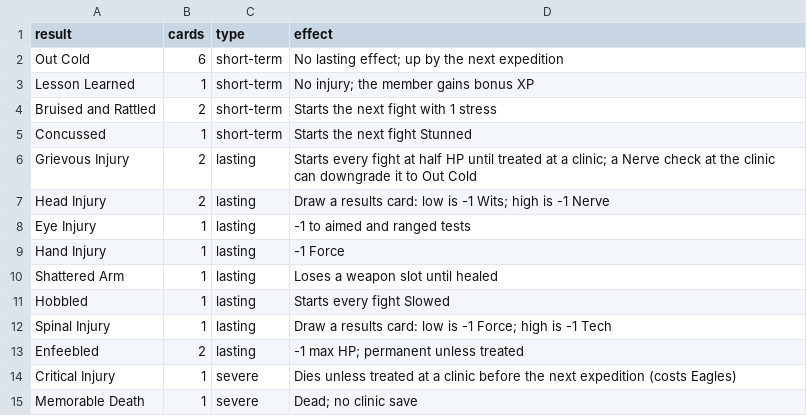
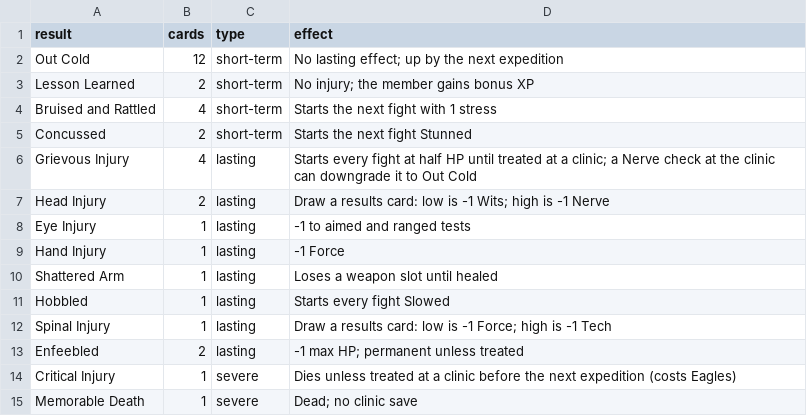
Before and after one commit to TheLegendBoss/HiveBuilder, a CSV file: data/aftermath_deck_humanoid.csv, drawn as a sheet.

```diff
--- a/data/aftermath_deck_humanoid.csv
+++ b/data/aftermath_deck_humanoid.csv
@@ -1,7 +1,7 @@
 result,cards,type,effect
-Out Cold,6,short-term,No lasting effect; up by the next expedition
-Lesson Learned,1,short-term,No injury; the member gains bonus XP
-Bruised and Rattled,2,short-term,Starts the next fight with 1 stress
-Concussed,1,short-term,Starts the next fight Stunned
-Grievous Injury,2,lasting,Starts every fight at half HP until treated at a clinic; a Nerve check at the clinic can downgrade it to Out Cold
+Out Cold,12,short-term,No lasting effect; up by the next expedition
+Lesson Learned,2,short-term,No injury; the member gains bonus XP
+Bruised and Rattled,4,short-term,Starts the next fight with 1 stress
+Concussed,2,short-term,Starts the next fight Stunned
+Grievous Injury,4,lasting,Starts every fight at half HP until treated at a clinic; a Nerve check at the clinic can downgrade it to Out Cold
 Head Injury,2,lasting,Draw a results card: low is -1 Wits; high is -1 Nerve
```
Also changed, not shown: 3 other files.
